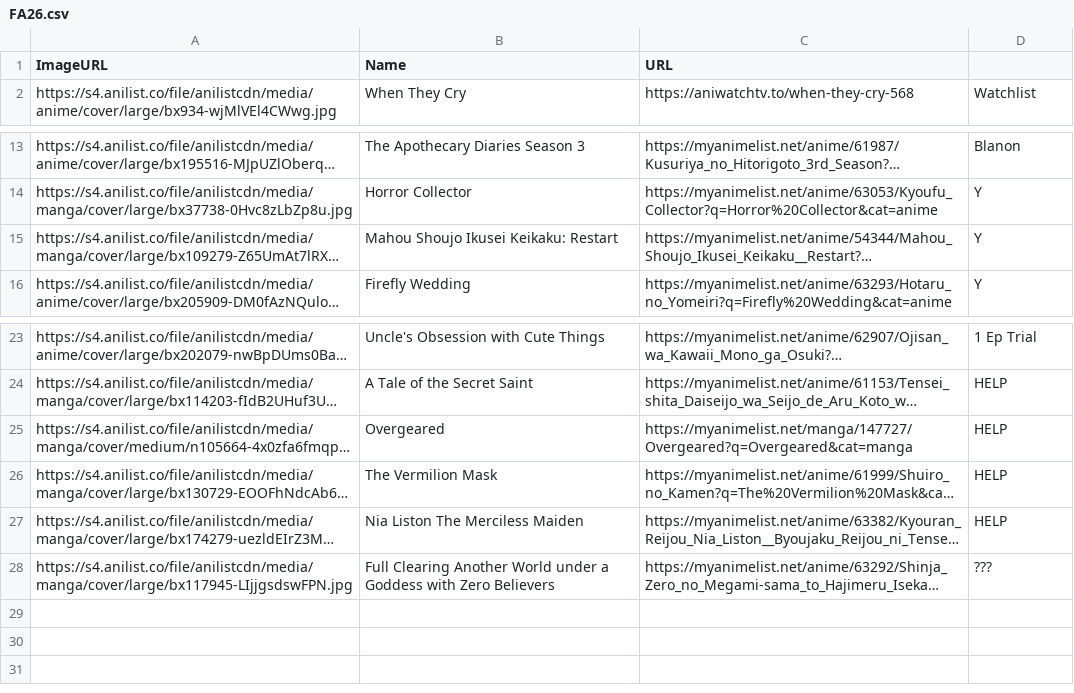
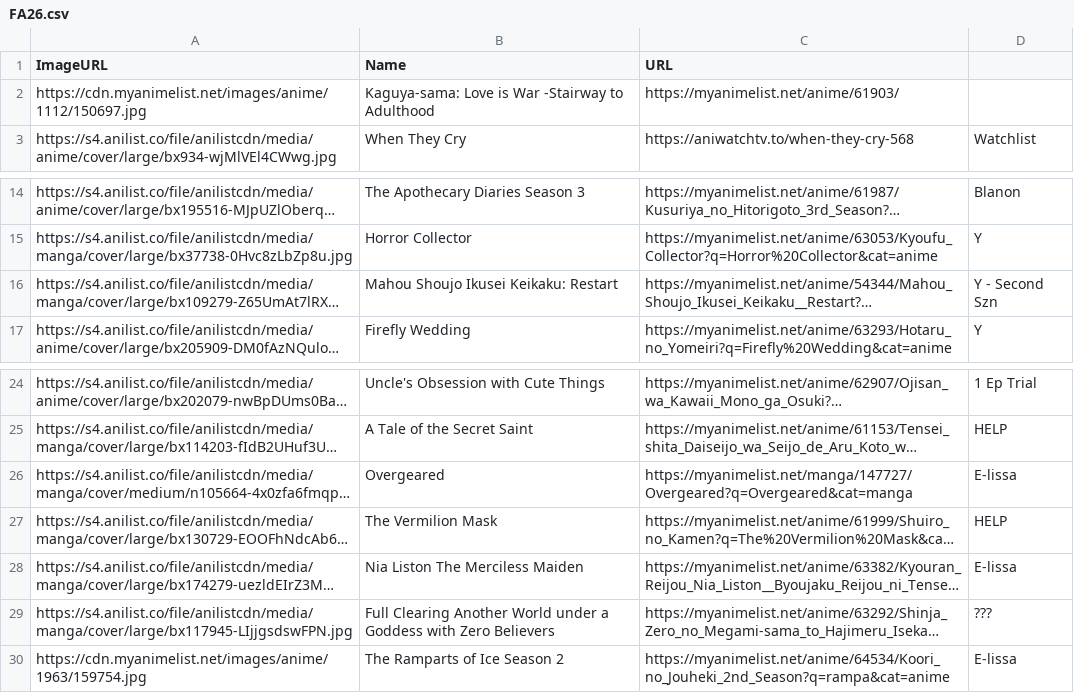
Before and after one commit to Fermin07TAJA/FoxAni, a CSV file: Extension Zip Isolation/data/FA26.csv, drawn as a sheet; only a part is shown, gaps mark what is left out; long unchanged cells end in …; addresses are those after the commit; the diff names each change by its address in the sheet, - before the commit and + after, or states it on an @@ line.

```diff
--- a/Extension Zip Isolation/data/FA26.csv
+++ b/Extension Zip Isolation/data/FA26.csv
+row 2: https://cdn.myanimelist.net/images/anime/1112/150697.jpg | Kaguya-sama: Love is War -Stairway to Adulthood | https://myanimelist.net/anime/61903/
-D16: Y
+D16: Y - Second Szn
-D26: HELP
+D26: E-lissa
-D28: HELP
+D28: E-lissa
+row 30: https://cdn.myanimelist.net/images/anime/1963/159754.jpg | The Ramparts of Ice Season 2 | https://myanimelist.net/anime/64534/Koori_no_Jouheki_2nd_Season?q=rampa&cat=anime | E-lissa
```
Also changed, not shown: Extension Zip Isolation/data/ET26.csv.
